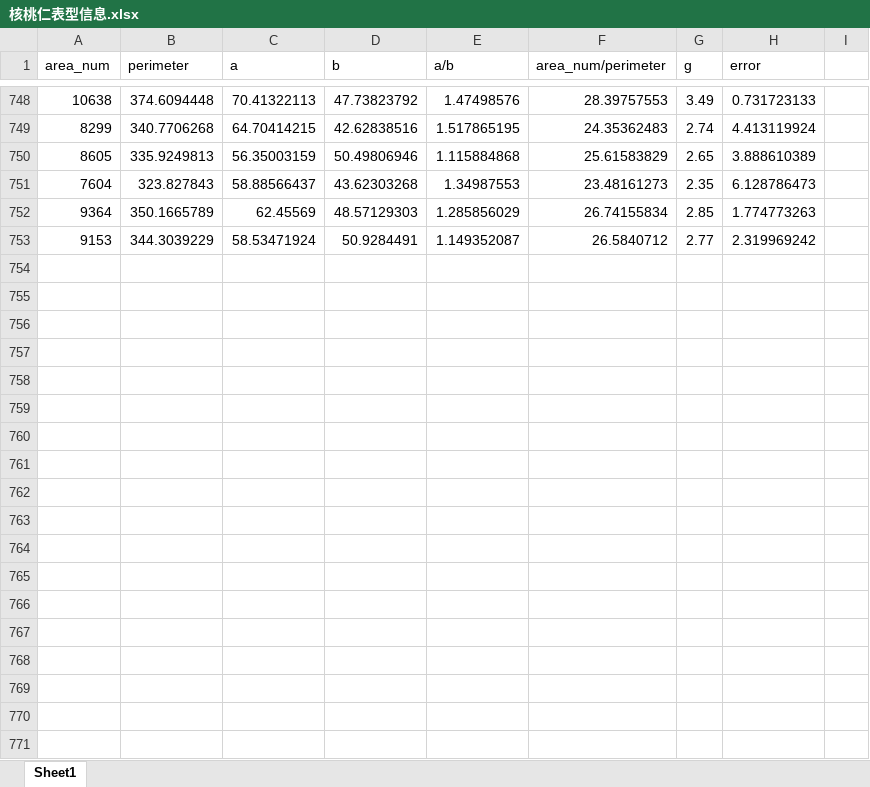
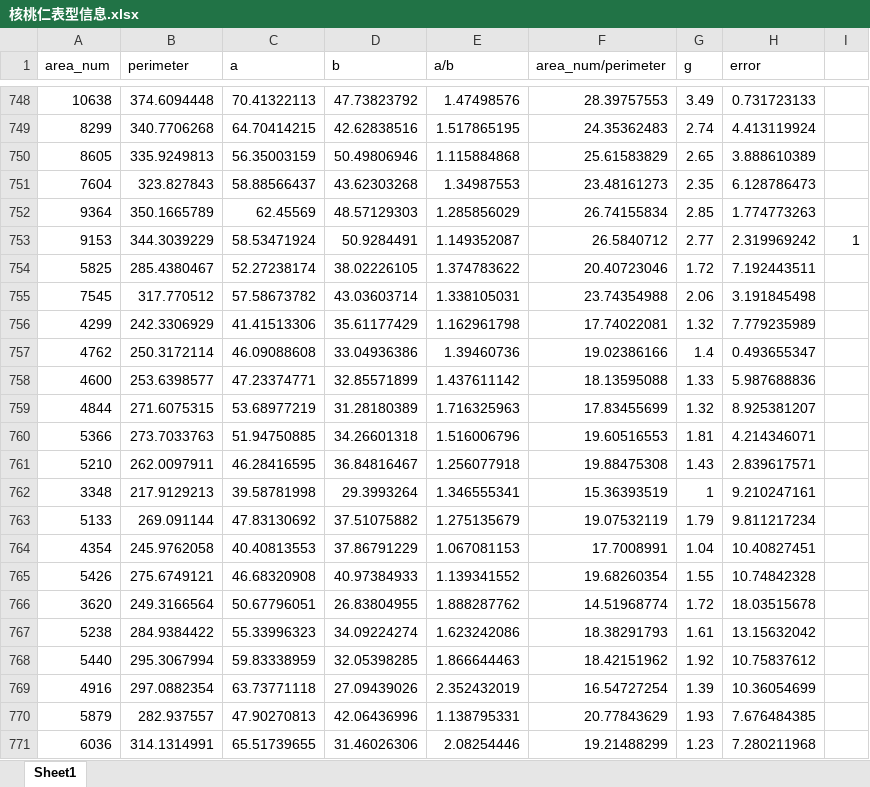
Before and after one commit to dabingbigice/hutao_quality_prediction, an Excel workbook: 核桃仁表型信息.xlsx, sheet Sheet1, drawn as a sheet; only a part is shown, gaps mark what is left out; values as stored, in another font and other column widths than the file's, no borders; the diff covers the shown part only; the diff names each change by its address in the sheet, - before the commit and + after, or states it on an @@ line.

Commit message:
表型信息,972条

```diff
--- a/核桃仁表型信息.xlsx (sheet Sheet1)
+++ b/核桃仁表型信息.xlsx (sheet Sheet1)
-I753: (empty)
+I753: 1
+row 754: 5825 | 285.4380467 | 52.27238174 | 38.02226105 | 1.374783622 | 20.40723046 | 1.72 | 7.192443511
+row 755: 7545 | 317.770512 | 57.58673782 | 43.03603714 | 1.338105031 | 23.74354988 | 2.06 | 3.191845498
+row 756: 4299 | 242.3306929 | 41.41513306 | 35.61177429 | 1.162961798 | 17.74022081 | 1.32 | 7.779235989
+row 757: 4762 | 250.3172114 | 46.09088608 | 33.04936386 | 1.39460736 | 19.02386166 | 1.4 | 0.493655347
+row 758: 4600 | 253.6398577 | 47.23374771 | 32.85571899 | 1.437611142 | 18.13595088 | 1.33 | 5.987688836
+row 759: 4844 | 271.6075315 | 53.68977219 | 31.28180389 | 1.716325963 | 17.83455699 | 1.32 | 8.925381207
+row 760: 5366 | 273.7033763 | 51.94750885 | 34.26601318 | 1.516006796 | 19.60516553 | 1.81 | 4.214346071
+row 761: 5210 | 262.0097911 | 46.28416595 | 36.84816467 | 1.256077918 | 19.88475308 | 1.43 | 2.839617571
+row 762: 3348 | 217.9129213 | 39.58781998 | 29.3993264 | 1.346555341 | 15.36393519 | 1 | 9.210247161
+row 763: 5133 | 269.091144 | 47.83130692 | 37.51075882 | 1.275135679 | 19.07532119 | 1.79 | 9.811217234
+row 764: 4354 | 245.9762058 | 40.40813553 | 37.86791229 | 1.067081153 | 17.7008991 | 1.04 | 10.40827451
+row 765: 5426 | 275.6749121 | 46.68320908 | 40.97384933 | 1.139341552 | 19.68260354 | 1.55 | 10.74842328
+row 766: 3620 | 249.3166564 | 50.67796051 | 26.83804955 | 1.888287762 | 14.51968774 | 1.72 | 18.03515678
+row 767: 5238 | 284.9384422 | 55.33996323 | 34.09224274 | 1.623242086 | 18.38291793 | 1.61 | 13.15632042
+row 768: 5440 | 295.3067994 | 59.83338959 | 32.05398285 | 1.866644463 | 18.42151962 | 1.92 | 10.75837612
+row 769: 4916 | 297.0882354 | 63.73771118 | 27.09439026 | 2.352432019 | 16.54727254 | 1.39 | 10.36054699
+row 770: 5879 | 282.937557 | 47.90270813 | 42.06436996 | 1.138795331 | 20.77843629 | 1.93 | 7.676484385
+row 771: 6036 | 314.1314991 | 65.51739655 | 31.46026306 | 2.08254446 | 19.21488299 | 1.23 | 7.280211968
```
Also changed, not shown: 201 added rows elsewhere in this sheet.
